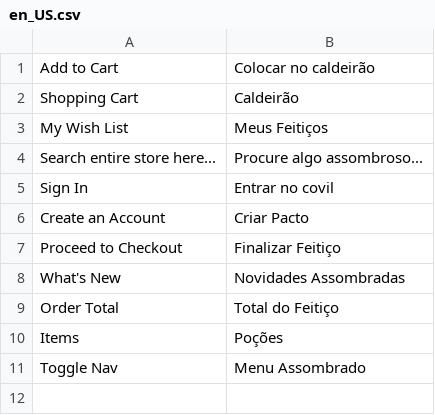
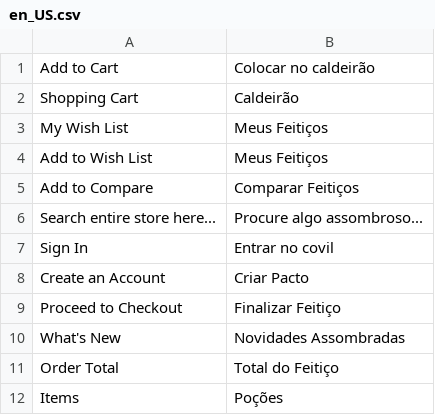
Before and after one commit to samuelcosta-pd/magento, a CSV file: src/app/design/frontend/Webjump/noite-assombrada/i18n/en_US.csv, drawn as a sheet; only a part is shown; the shorter side is filled out with more unchanged rows; the diff covers the shown part only; the diff names each change by its address in the sheet, - before the commit and + after, or states it on an @@ line.

```diff
--- a/src/app/design/frontend/Webjump/noite-assombrada/i18n/en_US.csv
+++ b/src/app/design/frontend/Webjump/noite-assombrada/i18n/en_US.csv
+row 4: Add to Wish List | Meus Feitiços
+row 5: Add to Compare | Comparar Feitiços
```
Also changed, not shown: 23 added rows elsewhere in this file, src/app/design/frontend/Webjump/noite-assombrada/i18n/pt_BR.csv, 2 other files.
